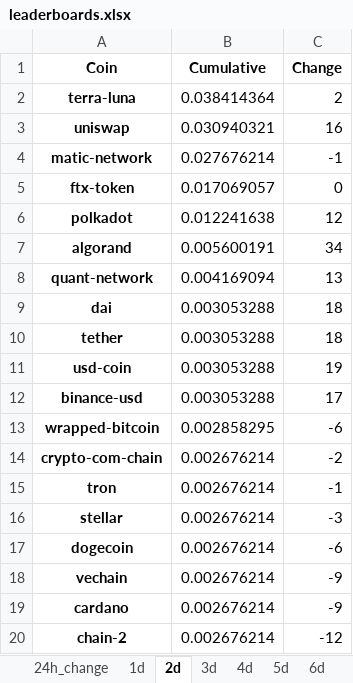
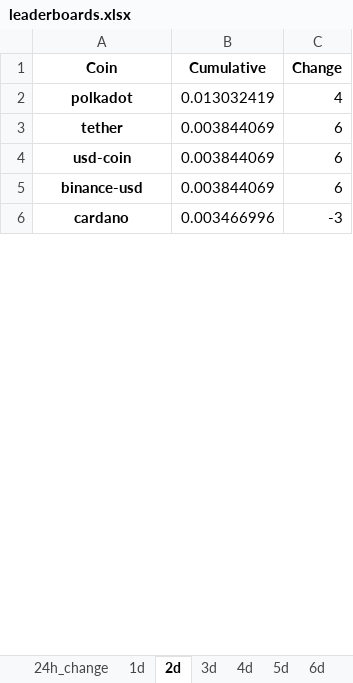
Before and after one commit to Dado-hash/Screening_bot, an Excel workbook: Bot_screening/leaderboards.xlsx, sheet 2d, drawn as a sheet; only a part is shown; values as stored, in another font and other column widths than the file's, no borders; removed rows and columns are numbered as before the commit, all else as after; the diff covers the shown part only; the diff names each change by its address in the sheet, - before the commit and + after, or states it on an @@ line.

```diff
--- a/Bot_screening/leaderboards.xlsx (sheet 2d)
+++ b/Bot_screening/leaderboards.xlsx (sheet 2d)
-row 2: terra-luna | 0.038414364 | 2
-row 3: uniswap | 0.030940321 | 16
-row 4: matic-network | 0.027676214 | -1
-row 5: ftx-token | 0.017069057 | 0
-B2 (Cumulative): 0.012241638
+B2 (Cumulative): 0.013032419
-C2 (Change): 12
+C2 (Change): 4
-row 7: algorand | 0.005600191 | 34
-row 8: quant-network | 0.004169094 | 13
-row 9: dai | 0.003053288 | 18
-B3:B5 (Cumulative): 0.003053288
+B3:B5 (Cumulative): 0.003844069
-C3 (Change): 18
+C3 (Change): 6
-C4 (Change): 19
+C4 (Change): 6
-C5 (Change): 17
+C5 (Change): 6
-row 13: wrapped-bitcoin | 0.002858295 | -6
-row 14: crypto-com-chain | 0.002676214 | -2
-row 15: tron | 0.002676214 | -1
-row 16: stellar | 0.002676214 | -3
-row 17: dogecoin | 0.002676214 | -6
-row 18: vechain | 0.002676214 | -9
-B6 (Cumulative): 0.002676214
+B6 (Cumulative): 0.003466996
-C6 (Change): -9
+C6 (Change): -3
-row 20: chain-2 | 0.002676214 | -12
```
Also changed, not shown: 3 added rows, 17 removed rows and 8 edited cells elsewhere in this sheet, sheet 24h_change, sheet 3d, sheet 12d, sheet 6d, sheet 27d, sheet 18d, 23 more sheets, Bot_screening/correlation.xlsx, Bot_screening/high.xlsx, 6 other files.
